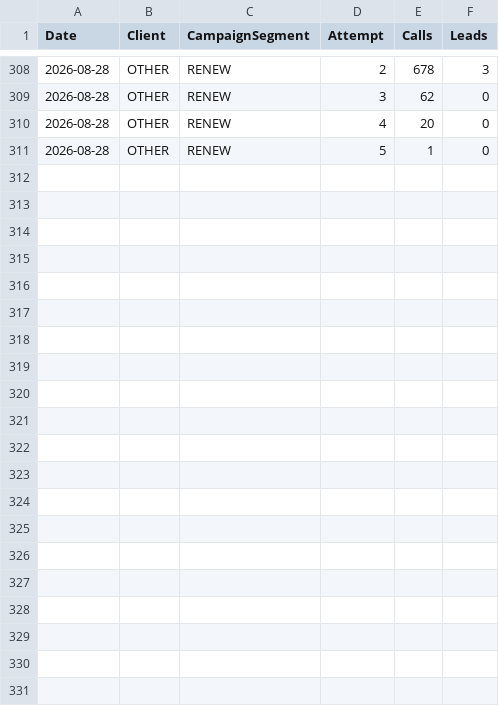
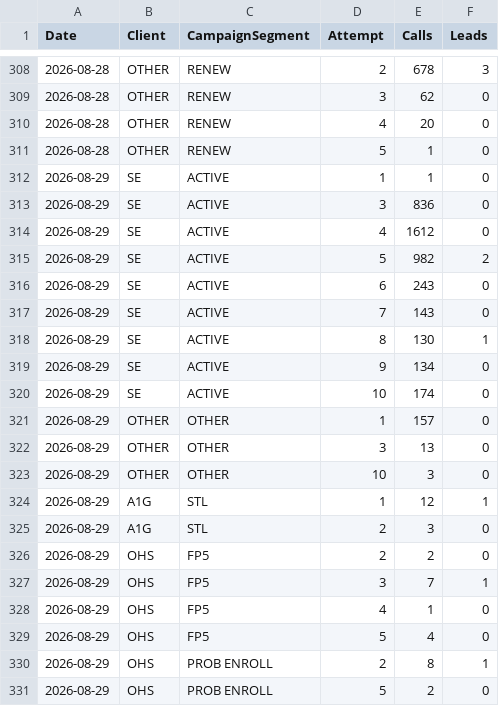
Before and after one commit to elite-call/priority-clients-dash, a CSV file: data/attempts.csv, drawn as a sheet; only a part is shown, gaps mark what is left out.

Commit message:
Attempts by dial pass — 2026-08-29

```diff
--- a/data/attempts.csv
+++ b/data/attempts.csv
@@ -311 +311,21 @@ Date,Client,CampaignSegment,Attempt,Calls,Leads
 2026-08-28,OTHER,RENEW,5,1,0
+2026-08-29,SE,ACTIVE,1,1,0
+2026-08-29,SE,ACTIVE,3,836,0
+2026-08-29,SE,ACTIVE,4,1612,0
+2026-08-29,SE,ACTIVE,5,982,2
+2026-08-29,SE,ACTIVE,6,243,0
+2026-08-29,SE,ACTIVE,7,143,0
+2026-08-29,SE,ACTIVE,8,130,1
+2026-08-29,SE,ACTIVE,9,134,0
+2026-08-29,SE,ACTIVE,10,174,0
+2026-08-29,OTHER,OTHER,1,157,0
+2026-08-29,OTHER,OTHER,3,13,0
+2026-08-29,OTHER,OTHER,10,3,0
+2026-08-29,A1G,STL,1,12,1
+2026-08-29,A1G,STL,2,3,0
+2026-08-29,OHS,FP5,2,2,0
+2026-08-29,OHS,FP5,3,7,1
+2026-08-29,OHS,FP5,4,1,0
+2026-08-29,OHS,FP5,5,4,0
+2026-08-29,OHS,PROB ENROLL,2,8,1
+2026-08-29,OHS,PROB ENROLL,5,2,0
```
